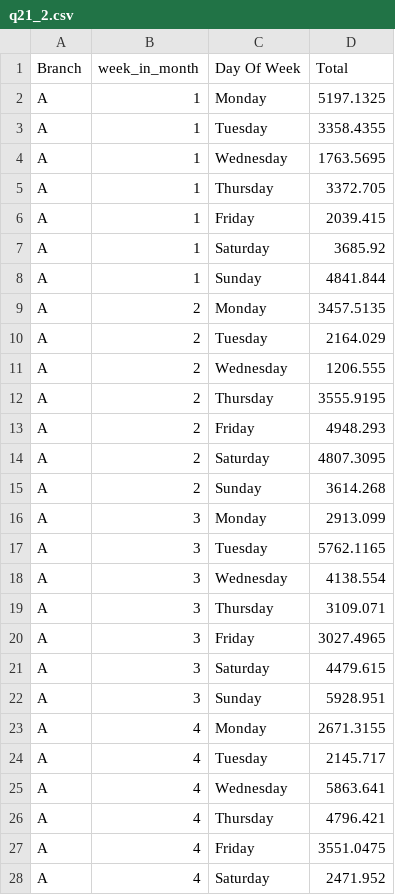
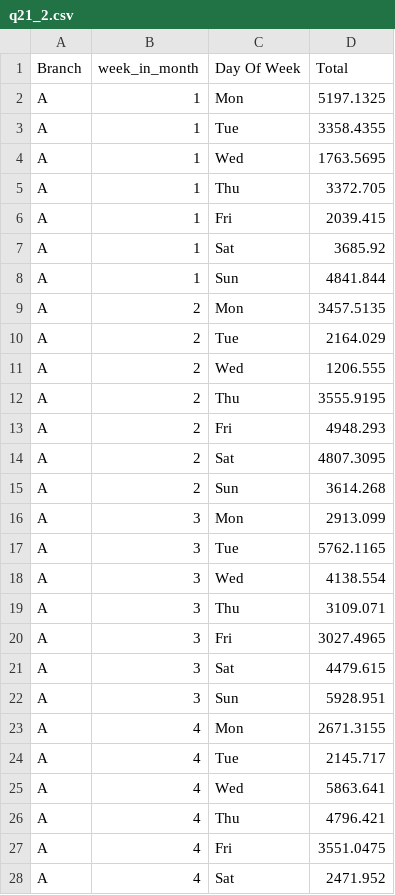
Before and after one commit to babatunde71/dataset_Data_Vis, a CSV file: q21_2.csv, drawn as a sheet; only a part is shown; the diff covers the shown part only.

Commit message:
Update q21_2.csv

```diff
--- a/q21_2.csv
+++ b/q21_2.csv
@@ -1,28 +1,28 @@
 Branch,week_in_month,Day Of Week,Total
-A,1,Monday,5197.1325
-A,1,Tuesday,3358.4355
-A,1,Wednesday,1763.5695
-A,1,Thursday,3372.705
-A,1,Friday,2039.415
-A,1,Saturday,3685.92
-A,1,Sunday,4841.844
-A,2,Monday,3457.5135
-A,2,Tuesday,2164.029
-A,2,Wednesday,1206.555
-A,2,Thursday,3555.9195
-A,2,Friday,4948.293
-A,2,Saturday,4807.3095
-A,2,Sunday,3614.268
-A,3,Monday,2913.099
-A,3,Tuesday,5762.1165
-A,3,Wednesday,4138.554
-A,3,Thursday,3109.071
-A,3,Friday,3027.4965
-A,3,Saturday,4479.615
-A,3,Sunday,5928.951
-A,4,Monday,2671.3155
-A,4,Tuesday,2145.717
-A,4,Wednesday,5863.641
-A,4,Thursday,4796.421
-A,4,Friday,3551.0475
-A,4,Saturday,2471.952
+A,1,Mon,5197.1325
+A,1,Tue,3358.4355
+A,1,Wed,1763.5695
+A,1,Thu,3372.705
+A,1,Fri,2039.415
+A,1,Sat,3685.92
+A,1,Sun,4841.844
+A,2,Mon,3457.5135
+A,2,Tue,2164.029
+A,2,Wed,1206.555
+A,2,Thu,3555.9195
+A,2,Fri,4948.293
+A,2,Sat,4807.3095
+A,2,Sun,3614.268
+A,3,Mon,2913.099
+A,3,Tue,5762.1165
+A,3,Wed,4138.554
+A,3,Thu,3109.071
+A,3,Fri,3027.4965
+A,3,Sat,4479.615
+A,3,Sun,5928.951
+A,4,Mon,2671.3155
+A,4,Tue,2145.717
+A,4,Wed,5863.641
+A,4,Thu,4796.421
+A,4,Fri,3551.0475
+A,4,Sat,2471.952
```
Also changed, not shown: 72 edited cells elsewhere in this file.
